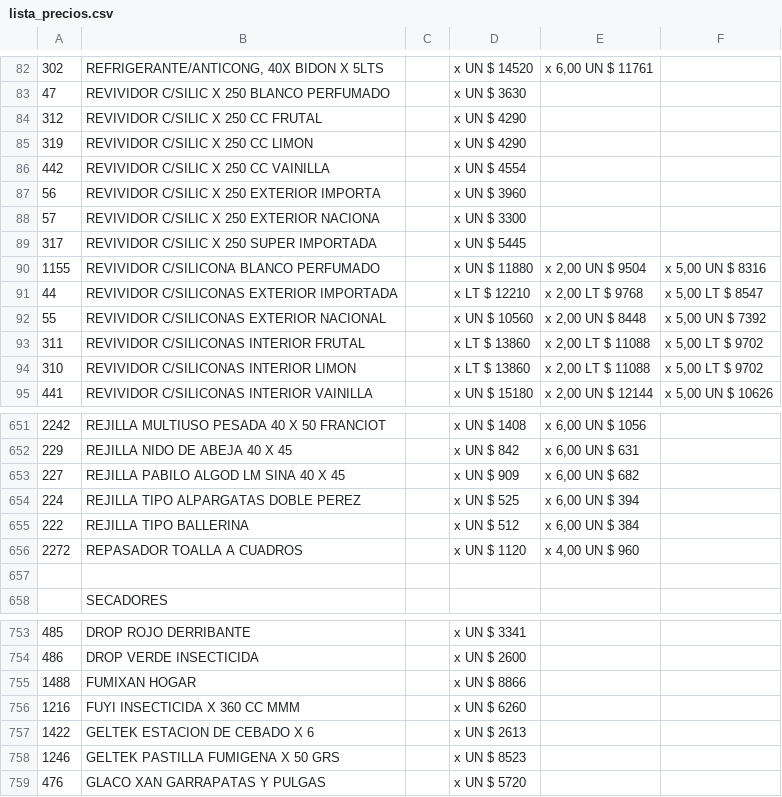
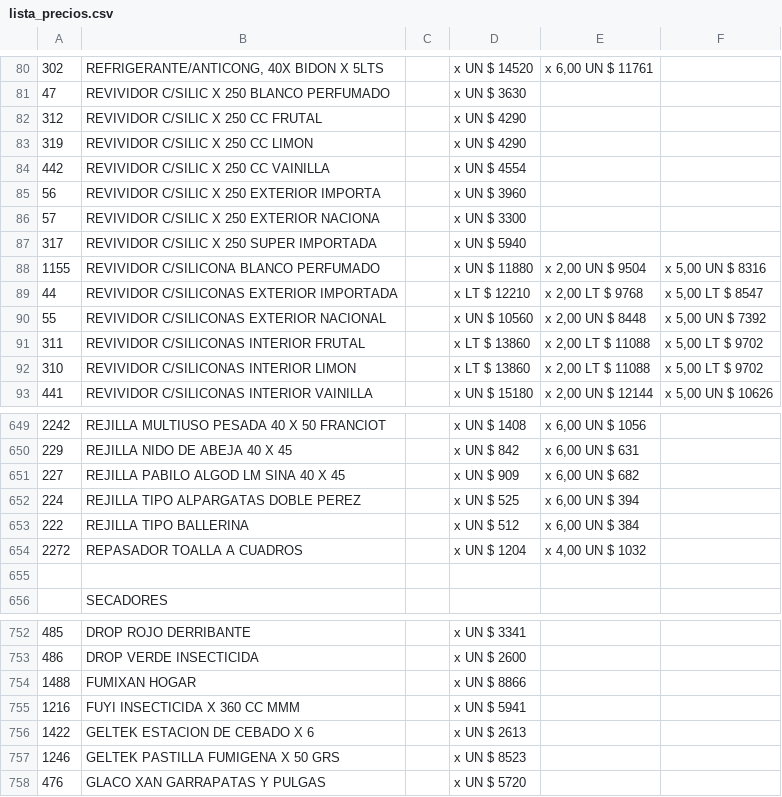
Before and after one commit to tmichura/prodim-catalogo, a CSV file: data-source/csv/lista_precios.csv, drawn as a sheet; only a part is shown, gaps mark what is left out; addresses are those after the commit; the diff covers the shown part only; the diff names each change by its address in the sheet, - before the commit and + after, or states it on an @@ line.

```diff
--- a/data-source/csv/lista_precios.csv
+++ b/data-source/csv/lista_precios.csv
-D87: x UN $ 5445
+D87: x UN $ 5940
-D654: x UN $ 1120
+D654: x UN $ 1204
-E654: x 4,00 UN $ 960
+E654: x 4,00 UN $ 1032
-D755: x UN $ 6260
+D755: x UN $ 5941
```
Also changed, not shown: 3 added rows, 3 removed rows and 56 edited cells elsewhere in this file.
